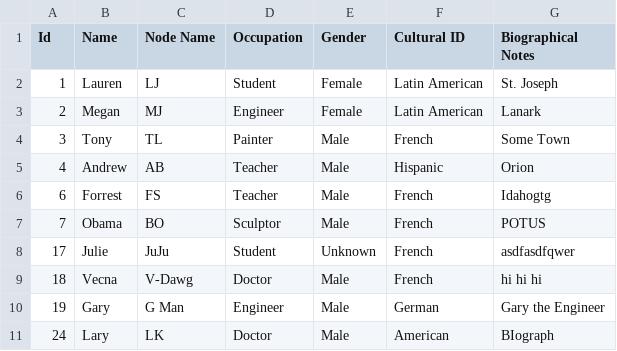
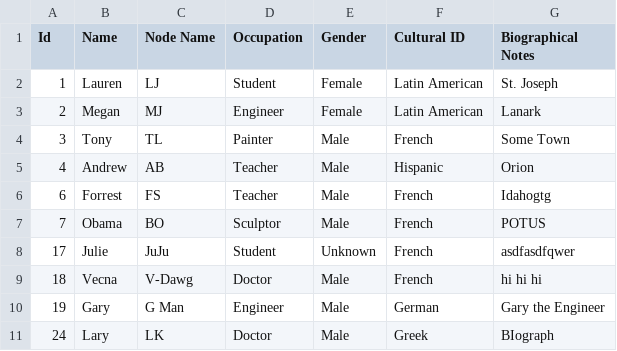
Before and after one commit to AugustanaCSC285Fall16/FlickerRepo, a CSV file: FlickerProject/DataFiles/PersonData.csv, drawn as a sheet.

```diff
--- a/FlickerProject/DataFiles/PersonData.csv
+++ b/FlickerProject/DataFiles/PersonData.csv
@@ -10,2 +10,2 @@
 "19","Gary","G Man","Engineer","Male","German","Gary the Engineer"
-"24","Lary","LK","Doctor","Male","American","BIograph"
+"24","Lary","LK","Doctor","Male","Greek","BIograph"
```
Also changed, not shown: 5 other files.
